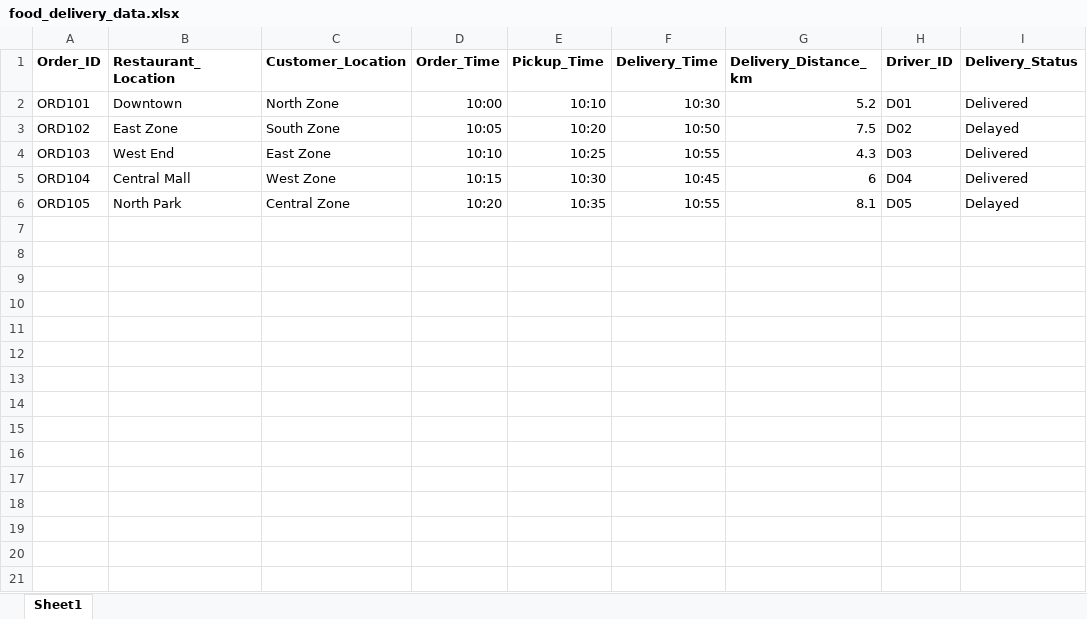
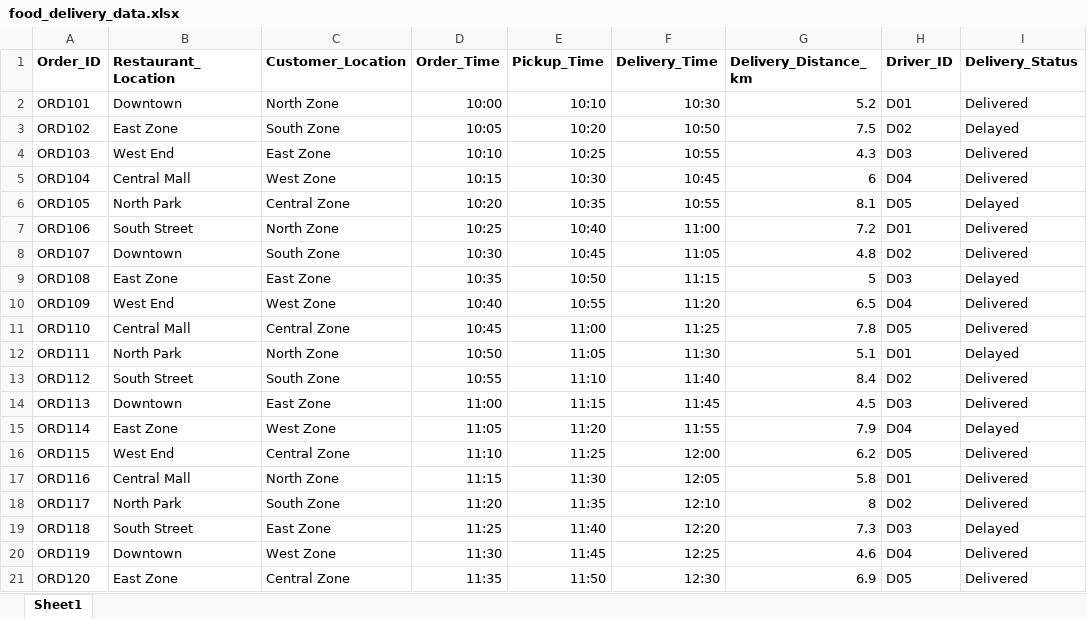
Before and after one commit to S92067722/food-delivery-logistics-performance, an Excel workbook: food_delivery_data.xlsx, sheet Sheet1, drawn as a sheet; values as stored, in another font and other column widths than the file's, no borders; the diff names each change by its address in the sheet, - before the commit and + after, or states it on an @@ line.

Commit message:
Add files via upload

```diff
--- a/food_delivery_data.xlsx (sheet Sheet1)
+++ b/food_delivery_data.xlsx (sheet Sheet1)
+row 7: ORD106 | South Street | North Zone | 10:25 | 10:40 | 11:00 | 7.2 | D01 | Delivered
+row 8: ORD107 | Downtown | South Zone | 10:30 | 10:45 | 11:05 | 4.8 | D02 | Delivered
+row 9: ORD108 | East Zone | East Zone | 10:35 | 10:50 | 11:15 | 5 | D03 | Delayed
+row 10: ORD109 | West End | West Zone | 10:40 | 10:55 | 11:20 | 6.5 | D04 | Delivered
+row 11: ORD110 | Central Mall | Central Zone | 10:45 | 11:00 | 11:25 | 7.8 | D05 | Delivered
+row 12: ORD111 | North Park | North Zone | 10:50 | 11:05 | 11:30 | 5.1 | D01 | Delayed
+row 13: ORD112 | South Street | South Zone | 10:55 | 11:10 | 11:40 | 8.4 | D02 | Delivered
+row 14: ORD113 | Downtown | East Zone | 11:00 | 11:15 | 11:45 | 4.5 | D03 | Delivered
+row 15: ORD114 | East Zone | West Zone | 11:05 | 11:20 | 11:55 | 7.9 | D04 | Delayed
+row 16: ORD115 | West End | Central Zone | 11:10 | 11:25 | 12:00 | 6.2 | D05 | Delivered
+row 17: ORD116 | Central Mall | North Zone | 11:15 | 11:30 | 12:05 | 5.8 | D01 | Delivered
+row 18: ORD117 | North Park | South Zone | 11:20 | 11:35 | 12:10 | 8 | D02 | Delivered
+row 19: ORD118 | South Street | East Zone | 11:25 | 11:40 | 12:20 | 7.3 | D03 | Delayed
+row 20: ORD119 | Downtown | West Zone | 11:30 | 11:45 | 12:25 | 4.6 | D04 | Delivered
+row 21: ORD120 | East Zone | Central Zone | 11:35 | 11:50 | 12:30 | 6.9 | D05 | Delivered
```
